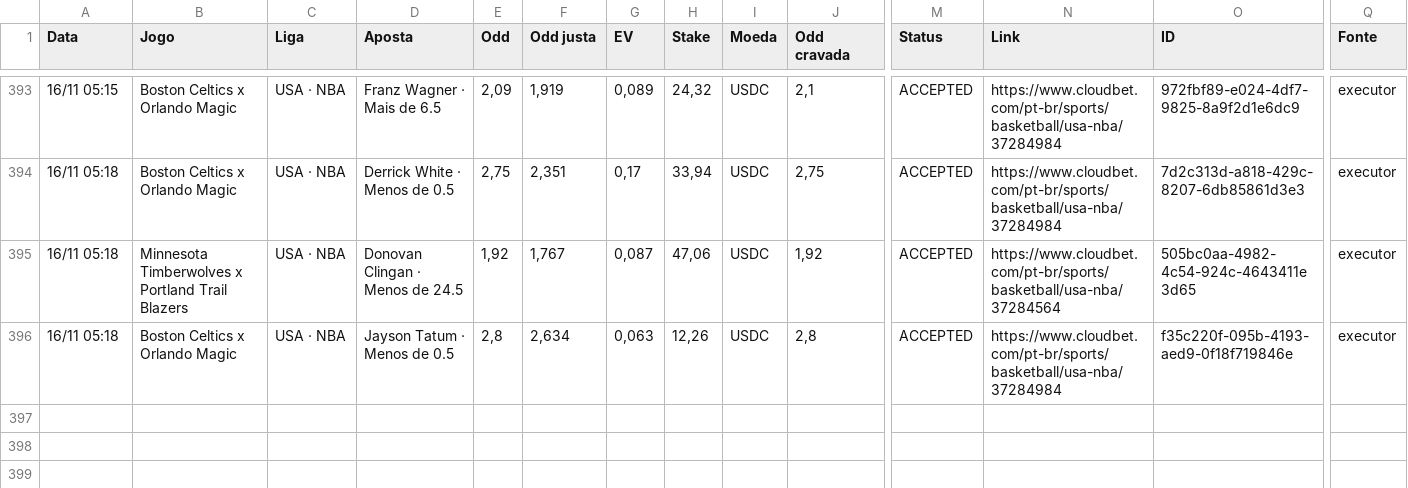
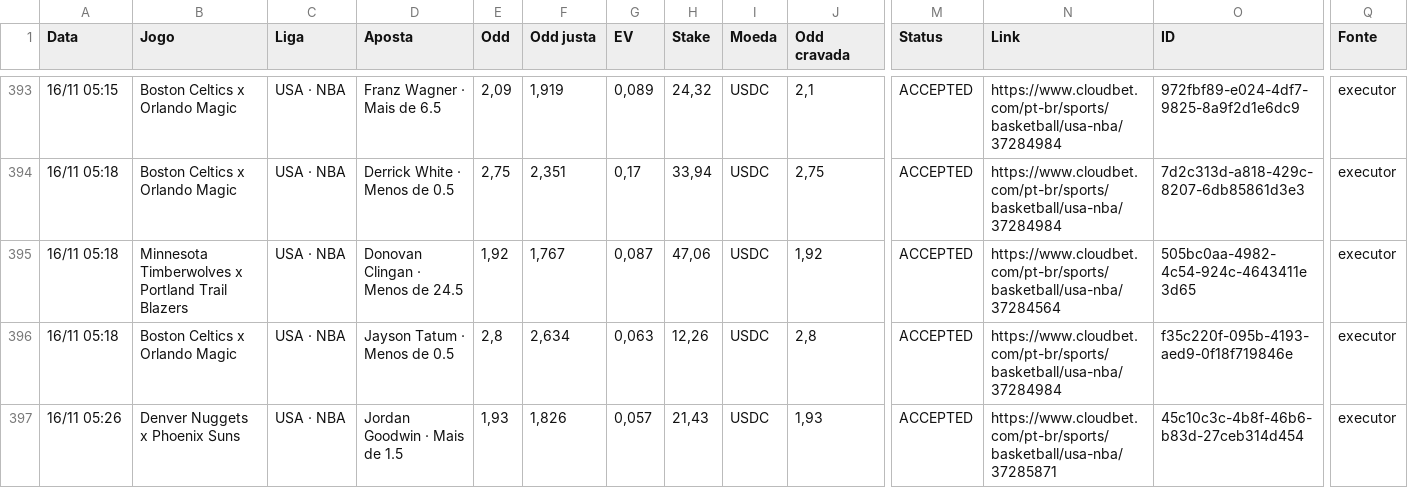
Before and after one commit to paterrx/apostas-espelho, a CSV file: apostas.csv, drawn as a sheet; only a part is shown, gaps mark what is left out; rows hold the shown columns only; the diff names each change by its address in the sheet, - before the commit and + after, or states it on an @@ line.

Commit message:
espelho: sincroniza com o extrato
Co-authored-by: OpenBot <335604065+openbotgit[bot]@users.noreply.github.com>

```diff
--- a/apostas.csv
+++ b/apostas.csv
+row 397: 16/11 05:26 | Denver Nuggets x Phoenix Suns | USA · NBA | Jordan Goodwin · Mais de 1.5 | 1,93 | 1,826 | 0,057 | 21,43 | USDC | 1,93 | ACCEPTED | https://www.cloudbet.com/pt-br/sports/basketball/usa-nba/37285871 | 45c10c3c-4b8f-46b6-b83d-27ceb314d454 | executor
```
